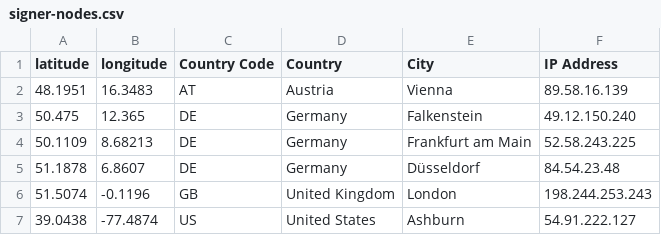
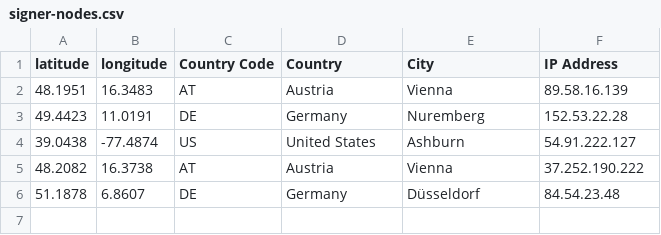
Before and after one commit to hstove/pox-events, a CSV file: data/mainnet/signer-nodes.csv, drawn as a sheet.

```diff
--- a/data/mainnet/signer-nodes.csv
+++ b/data/mainnet/signer-nodes.csv
@@ -2,6 +2,5 @@ latitude,longitude,Country Code,Country,City,IP Address
 48.1951,16.3483,AT,Austria,Vienna,89.58.16.139
-50.475,12.365,DE,Germany,Falkenstein,49.12.150.240
-50.1109,8.68213,DE,Germany,Frankfurt am Main,52.58.243.225
+49.4423,11.0191,DE,Germany,Nuremberg,152.53.22.28
+39.0438,-77.4874,US,United States,Ashburn,54.91.222.127
+48.2082,16.3738,AT,Austria,Vienna,37.252.190.222
 51.1878,6.8607,DE,Germany,Düsseldorf,84.54.23.48
-51.5074,-0.1196,GB,United Kingdom,London,198.244.253.243
-39.0438,-77.4874,US,United States,Ashburn,54.91.222.127
```
Also changed, not shown: data/mainnet/commit-events.csv, 7 other files.
